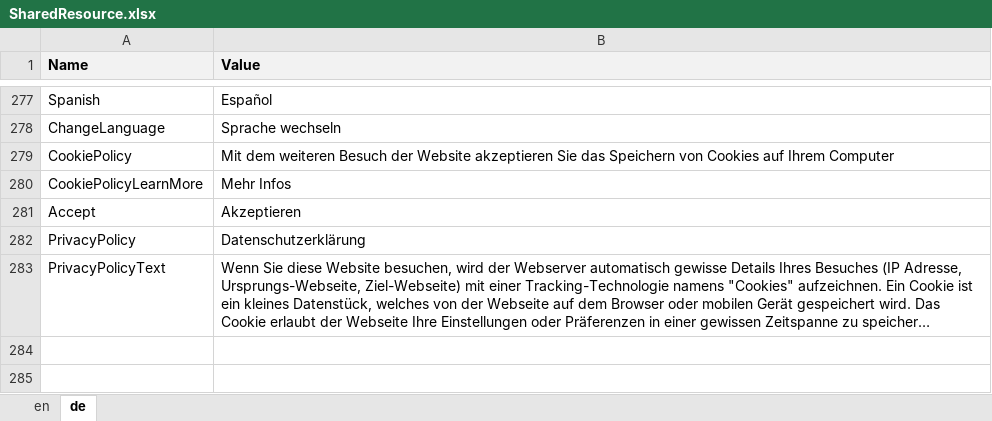
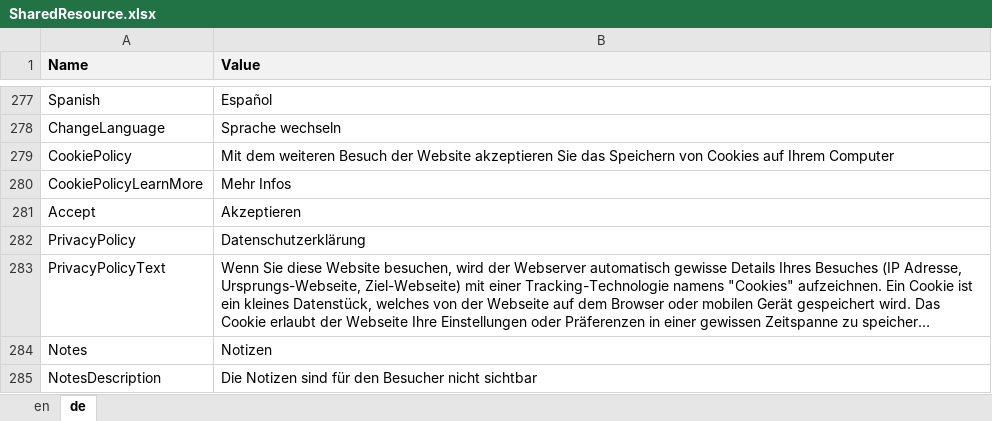
Before and after one commit to theodoracatos/vitae, an Excel workbook: Vitae/Library/Resources/SharedResource.xlsx, sheet de, drawn as a sheet; only a part is shown, gaps mark what is left out; long unchanged cells end in …; values as stored, in another font and other column widths than the file's, no borders; the diff names each change by its address in the sheet, - before the commit and + after, or states it on an @@ line.

Commit message:
Notes added

```diff
--- a/Vitae/Library/Resources/SharedResource.xlsx (sheet de)
+++ b/Vitae/Library/Resources/SharedResource.xlsx (sheet de)
+row 284: Notes | Notizen
+row 285: NotesDescription | Die Notizen sind für den Besucher nicht sichtbar
```
Also changed, not shown: sheet en, 17 other files.
